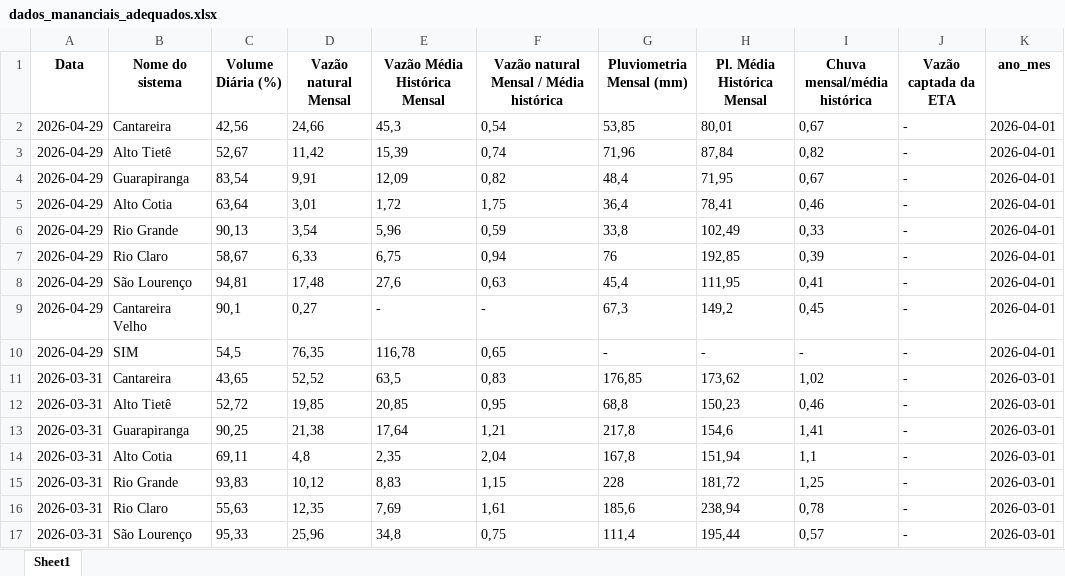
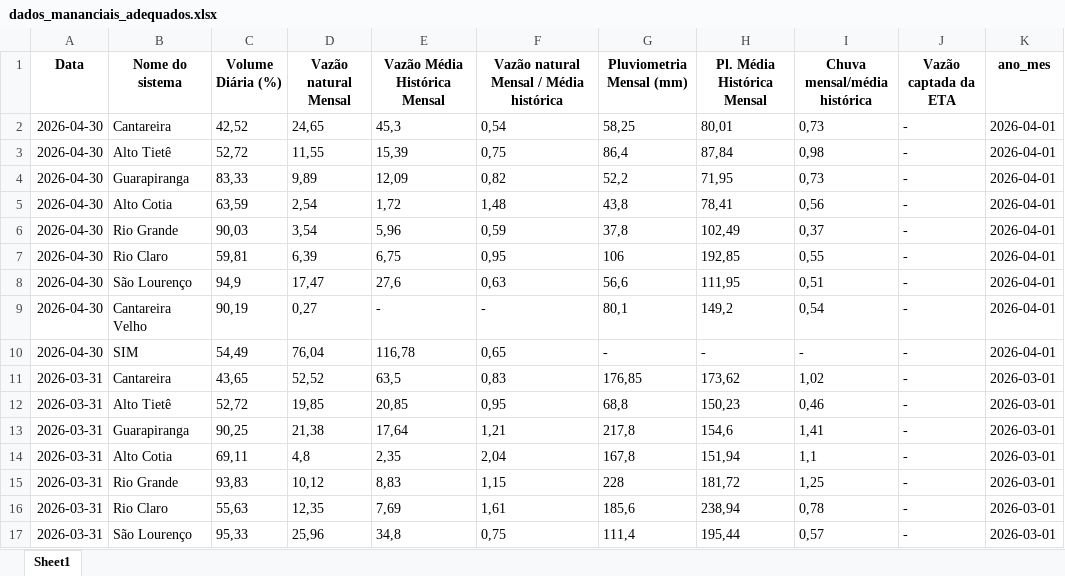
Before and after one commit to BIT-Analytics/extract_sabesp, an Excel workbook: resultados/dados_mananciais_adequados.xlsx, sheet Sheet1, drawn as a sheet; only a part is shown; values as stored, in another font and other column widths than the file's, no borders; removed rows and columns are numbered as before the commit, all else as after; the diff names each change by its address in the sheet, - before the commit and + after, or states it on an @@ line.

```diff
--- a/resultados/dados_mananciais_adequados.xlsx (sheet Sheet1)
+++ b/resultados/dados_mananciais_adequados.xlsx (sheet Sheet1)
-A2 (Data): 2026-04-29
+A2 (Data): 2026-04-30
-C2 (Volume Diária (%)): 42,56
+C2 (Volume Diária (%)): 42,52
-D2 (Vazão natural Mensal): 24,66
+D2 (Vazão natural Mensal): 24,65
-G2 (Pluviometria Mensal (mm)): 53,85
+G2 (Pluviometria Mensal (mm)): 58,25
-I2 (Chuva mensal/média histórica): 0,67
+I2 (Chuva mensal/média histórica): 0,73
-row 3: 2026-04-29 | Alto Tietê | 52,67 | 11,42 | 15,39 | 0,74 | 71,96 | 87,84 | 0,82 | - | 2026-04-01
+row 3: 2026-04-30 | Alto Tietê | 52,72 | 11,55 | 15,39 | 0,75 | 86,4 | 87,84 | 0,98 | - | 2026-04-01
-A4 (Data): 2026-04-29
+A4 (Data): 2026-04-30
-C4 (Volume Diária (%)): 83,54
+C4 (Volume Diária (%)): 83,33
-D4 (Vazão natural Mensal): 9,91
+D4 (Vazão natural Mensal): 9,89
-G4 (Pluviometria Mensal (mm)): 48,4
+G4 (Pluviometria Mensal (mm)): 52,2
-I4 (Chuva mensal/média histórica): 0,67
+I4 (Chuva mensal/média histórica): 0,73
-row 5: 2026-04-29 | Alto Cotia | 63,64 | 3,01 | 1,72 | 1,75 | 36,4 | 78,41 | 0,46 | - | 2026-04-01
+row 5: 2026-04-30 | Alto Cotia | 63,59 | 2,54 | 1,72 | 1,48 | 43,8 | 78,41 | 0,56 | - | 2026-04-01
-A6 (Data): 2026-04-29
+A6 (Data): 2026-04-30
-C6 (Volume Diária (%)): 90,13
+C6 (Volume Diária (%)): 90,03
-G6 (Pluviometria Mensal (mm)): 33,8
+G6 (Pluviometria Mensal (mm)): 37,8
-I6 (Chuva mensal/média histórica): 0,33
+I6 (Chuva mensal/média histórica): 0,37
-row 7: 2026-04-29 | Rio Claro | 58,67 | 6,33 | 6,75 | 0,94 | 76 | 192,85 | 0,39 | - | 2026-04-01
+row 7: 2026-04-30 | Rio Claro | 59,81 | 6,39 | 6,75 | 0,95 | 106 | 192,85 | 0,55 | - | 2026-04-01
-A8:A10 (Data): 2026-04-29
+A8:A10 (Data): 2026-04-30
-C8 (Volume Diária (%)): 94,81
+C8 (Volume Diária (%)): 94,9
-D8 (Vazão natural Mensal): 17,48
+D8 (Vazão natural Mensal): 17,47
-G8 (Pluviometria Mensal (mm)): 45,4
+G8 (Pluviometria Mensal (mm)): 56,6
-I8 (Chuva mensal/média histórica): 0,41
+I8 (Chuva mensal/média histórica): 0,51
-C9 (Volume Diária (%)): 90,1
+C9 (Volume Diária (%)): 90,19
-G9 (Pluviometria Mensal (mm)): 67,3
+G9 (Pluviometria Mensal (mm)): 80,1
-I9 (Chuva mensal/média histórica): 0,45
+I9 (Chuva mensal/média histórica): 0,54
-C10 (Volume Diária (%)): 54,5
+C10 (Volume Diária (%)): 54,49
-D10 (Vazão natural Mensal): 76,35
+D10 (Vazão natural Mensal): 76,04
```
Also changed, not shown: 2 other files.
